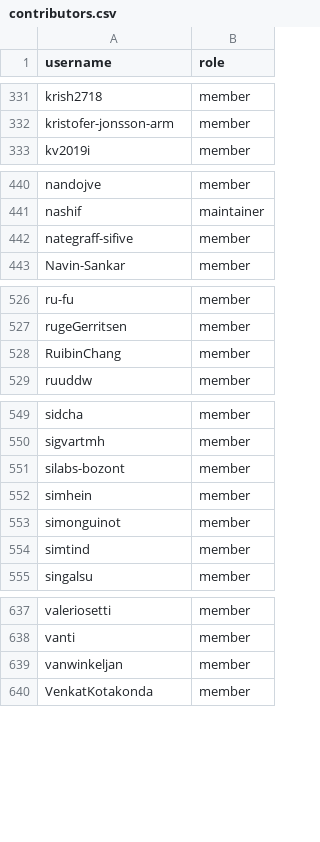
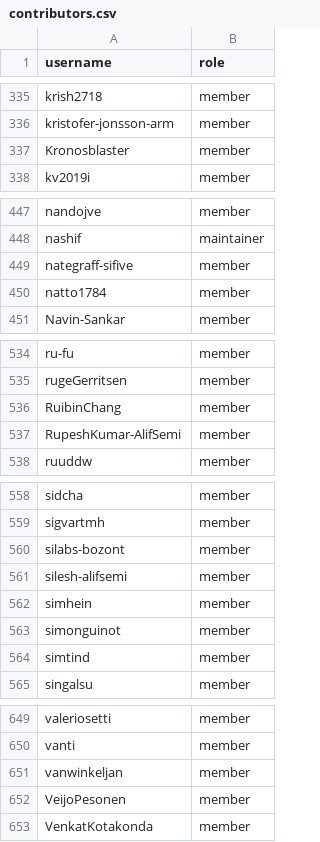
Before and after one commit to zephyrproject-rtos/infrastructure, a CSV file: terraform/github-zephyrproject-rtos/team/team-members/contributors.csv, drawn as a sheet; only a part is shown, gaps mark what is left out; the diff covers the shown part only.

```diff
--- a/terraform/github-zephyrproject-rtos/team/team-members/contributors.csv
+++ b/terraform/github-zephyrproject-rtos/team/team-members/contributors.csv
@@ -332,2 +336,3 @@ krish2718,member
 kristofer-jonsson-arm,member
+Kronosblaster,member
 kv2019i,member
@@ -442,2 +449,3 @@ nashif,maintainer
 nategraff-sifive,member
+natto1784,member
 Navin-Sankar,member
@@ -528,2 +536,3 @@ rugeGerritsen,member
 RuibinChang,member
+RupeshKumar-AlifSemi,member
 ruuddw,member
@@ -551,2 +560,3 @@ sigvartmh,member
 silabs-bozont,member
+silesh-alifsemi,member
 simhein,member
@@ -639,2 +651,3 @@ vanti,member
 vanwinkeljan,member
+VeijoPesonen,member
 VenkatKotakonda,member
```
Also changed, not shown: 8 added rows elsewhere in this file.
